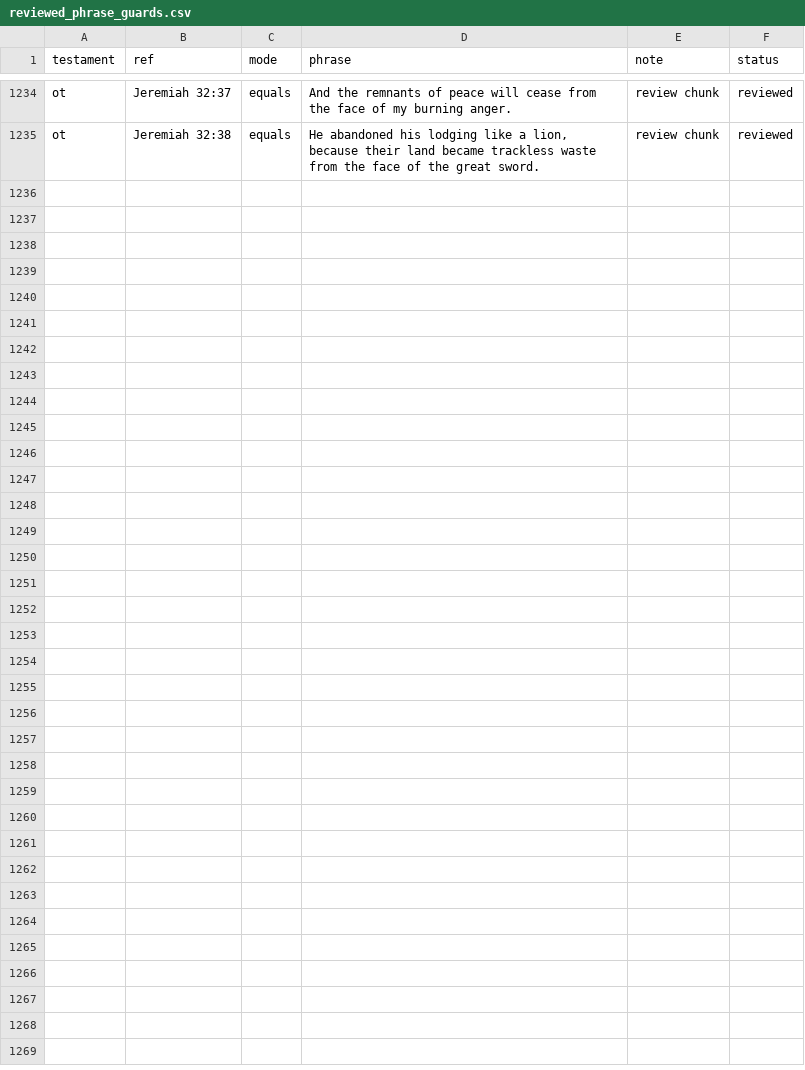
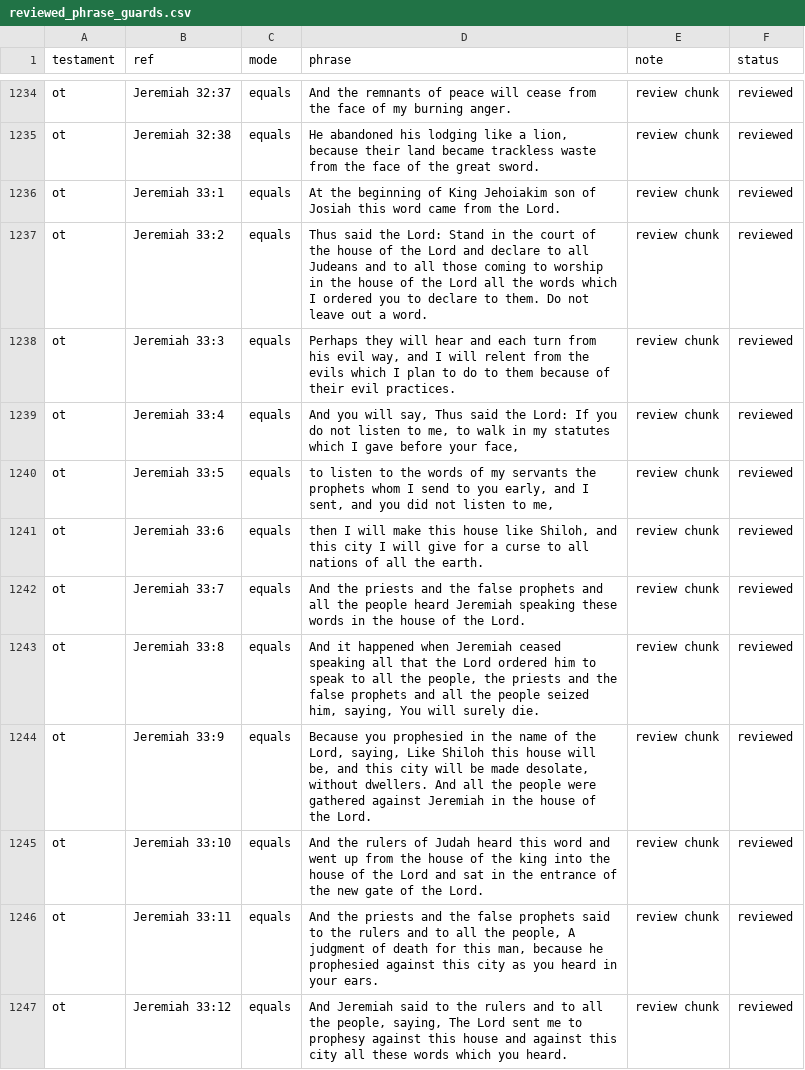
Before and after one commit to Biblejustin/LXX_Bible_Project, a CSV file: data/research/reviewed_phrase_guards.csv, drawn as a sheet; only a part is shown, gaps mark what is left out; the diff covers the shown part only; the diff names each change by its address in the sheet, - before the commit and + after, or states it on an @@ line.

Commit message:
Review Jeremiah 33 temple trial

```diff
--- a/data/research/reviewed_phrase_guards.csv
+++ b/data/research/reviewed_phrase_guards.csv
+row 1236: ot | Jeremiah 33:1 | equals | At the beginning of King Jehoiakim son of Josiah this word came from the Lord. | review chunk | reviewed
+row 1237: ot | Jeremiah 33:2 | equals | Thus said the Lord: Stand in the court of the house of the Lord and declare to all Judeans and to all those coming to worship in the house of the Lord all the words which I ordered you to declare to them. Do not leave out a word. | review chunk | reviewed
+row 1238: ot | Jeremiah 33:3 | equals | Perhaps they will hear and each turn from his evil way, and I will relent from the evils which I plan to do to them because of their evil practices. | review chunk | reviewed
+row 1239: ot | Jeremiah 33:4 | equals | And you will say, Thus said the Lord: If you do not listen to me, to walk in my statutes which I gave before your face, | review chunk | reviewed
+row 1240: ot | Jeremiah 33:5 | equals | to listen to the words of my servants the prophets whom I send to you early, and I sent, and you did not listen to me, | review chunk | reviewed
+row 1241: ot | Jeremiah 33:6 | equals | then I will make this house like Shiloh, and this city I will give for a curse to all nations of all the earth. | review chunk | reviewed
+row 1242: ot | Jeremiah 33:7 | equals | And the priests and the false prophets and all the people heard Jeremiah speaking these words in the house of the Lord. | review chunk | reviewed
+row 1243: ot | Jeremiah 33:8 | equals | And it happened when Jeremiah ceased speaking all that the Lord ordered him to speak to all the people, the priests and the false prophets and all the people seized him, saying, You will surely die. | review chunk | reviewed
+row 1244: ot | Jeremiah 33:9 | equals | Because you prophesied in the name of the Lord, saying, Like Shiloh this house will be, and this city will be made desolate, without dwellers. And all the people were gathered against Jeremiah in the house of the Lord. | review chunk | reviewed
+row 1245: ot | Jeremiah 33:10 | equals | And the rulers of Judah heard this word and went up from the house of the king into the house of the Lord and sat in the entrance of the new gate of the Lord. | review chunk | reviewed
+row 1246: ot | Jeremiah 33:11 | equals | And the priests and the false prophets said to the rulers and to all the people, A judgment of death for this man, because he prophesied against this city as you heard in your ears. | review chunk | reviewed
+row 1247: ot | Jeremiah 33:12 | equals | And Jeremiah said to the rulers and to all the people, saying, The Lord sent me to prophesy against this house and against this city all these words which you heard. | review chunk | reviewed
```
Also changed, not shown: 12 added rows elsewhere in this file, 4 other files.
